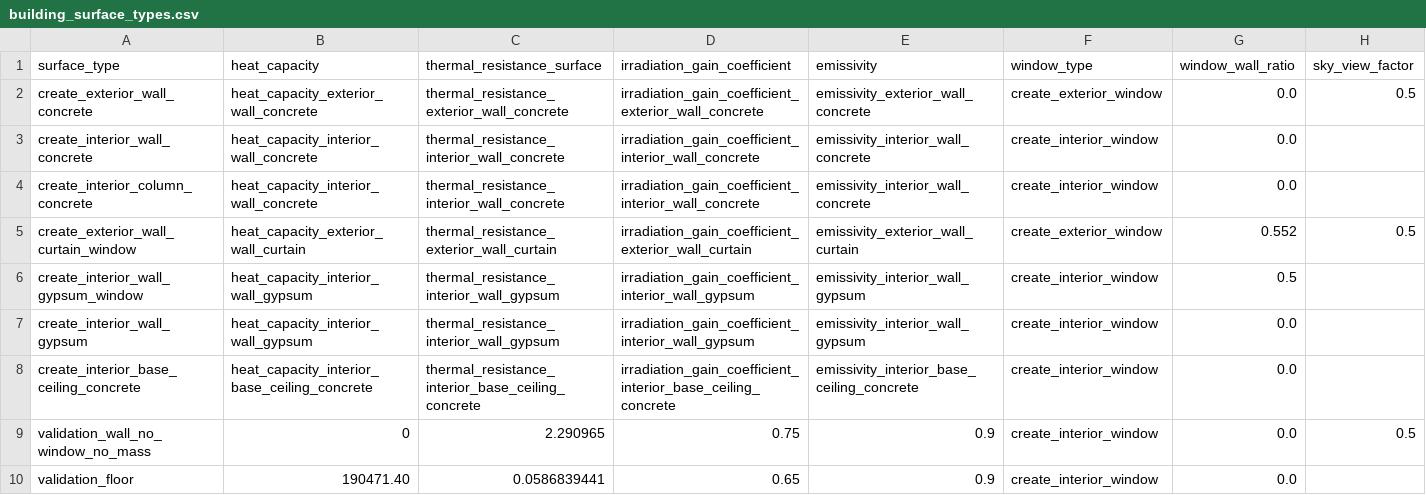
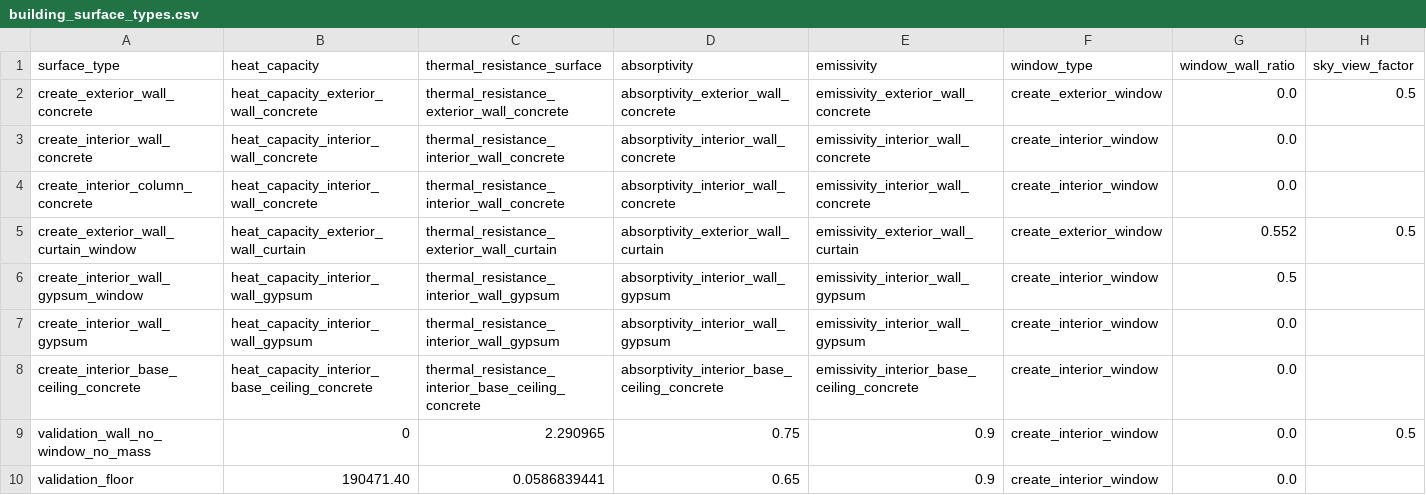
Before and after one commit to mesmo-dev/cobmo, a CSV file: data/building_surface_types.csv, drawn as a sheet; only a part is shown.

Commit message:
data & building & database_schema & docs: Ren. Irr. gain to absorptivity

```diff
--- a/data/building_surface_types.csv
+++ b/data/building_surface_types.csv
@@ -1,9 +1,9 @@
-surface_type,heat_capacity,thermal_resistance_surface,irradiation_gain_coefficient,emissivity,window_type,window_wall_ratio,sky_view_factor
-create_exterior_wall_concrete,heat_capacity_exterior_wall_concrete,thermal_resistance_exterior_wall_concrete,irradiation_gain_coefficient_exterior_wall_concrete,emissivity_exterior_wall_concrete,create_exterior_window,0.0,0.5
-create_interior_wall_concrete,heat_capacity_interior_wall_concrete,thermal_resistance_interior_wall_concrete,irradiation_gain_coefficient_interior_wall_concrete,emissivity_interior_wall_concrete,create_interior_window,0.0,
-create_interior_column_concrete,heat_capacity_interior_wall_concrete,thermal_resistance_interior_wall_concrete,irradiation_gain_coefficient_interior_wall_concrete,emissivity_interior_wall_concrete,create_interior_window,0.0,
-create_exterior_wall_curtain_window,heat_capacity_exterior_wall_curtain,thermal_resistance_exterior_wall_curtain,irradiation_gain_coefficient_exterior_wall_curtain,emissivity_exterior_wall_curtain,create_exterior_window,0.552,0.5
-create_interior_wall_gypsum_window,heat_capacity_interior_wall_gypsum,thermal_resistance_interior_wall_gypsum,irradiation_gain_coefficient_interior_wall_gypsum,emissivity_interior_wall_gypsum,create_interior_window,0.5,
-create_interior_wall_gypsum,heat_capacity_interior_wall_gypsum,thermal_resistance_interior_wall_gypsum,irradiation_gain_coefficient_interior_wall_gypsum,emissivity_interior_wall_gypsum,create_interior_window,0.0,
-create_interior_base_ceiling_concrete,heat_capacity_interior_base_ceiling_concrete,thermal_resistance_interior_base_ceiling_concrete,irradiation_gain_coefficient_interior_base_ceiling_concrete,emissivity_interior_base_ceiling_concrete,create_interior_window,0.0,
+surface_type,heat_capacity,thermal_resistance_surface,absorptivity,emissivity,window_type,window_wall_ratio,sky_view_factor
+create_exterior_wall_concrete,heat_capacity_exterior_wall_concrete,thermal_resistance_exterior_wall_concrete,absorptivity_exterior_wall_concrete,emissivity_exterior_wall_concrete,create_exterior_window,0.0,0.5
+create_interior_wall_concrete,heat_capacity_interior_wall_concrete,thermal_resistance_interior_wall_concrete,absorptivity_interior_wall_concrete,emissivity_interior_wall_concrete,create_interior_window,0.0,
+create_interior_column_concrete,heat_capacity_interior_wall_concrete,thermal_resistance_interior_wall_concrete,absorptivity_interior_wall_concrete,emissivity_interior_wall_concrete,create_interior_window,0.0,
+create_exterior_wall_curtain_window,heat_capacity_exterior_wall_curtain,thermal_resistance_exterior_wall_curtain,absorptivity_exterior_wall_curtain,emissivity_exterior_wall_curtain,create_exterior_window,0.552,0.5
+create_interior_wall_gypsum_window,heat_capacity_interior_wall_gypsum,thermal_resistance_interior_wall_gypsum,absorptivity_interior_wall_gypsum,emissivity_interior_wall_gypsum,create_interior_window,0.5,
+create_interior_wall_gypsum,heat_capacity_interior_wall_gypsum,thermal_resistance_interior_wall_gypsum,absorptivity_interior_wall_gypsum,emissivity_interior_wall_gypsum,create_interior_window,0.0,
+create_interior_base_ceiling_concrete,heat_capacity_interior_base_ceiling_concrete,thermal_resistance_interior_base_ceiling_concrete,absorptivity_interior_base_ceiling_concrete,emissivity_interior_base_ceiling_concrete,create_interior_window,0.0,
 validation_wall_no_window_no_mass,0,2.290965,0.75,0.9,create_interior_window,0.0,0.5
```
Also changed, not shown: data/building_parameter_sets.csv, data/building_window_types.csv, 3 other files.
